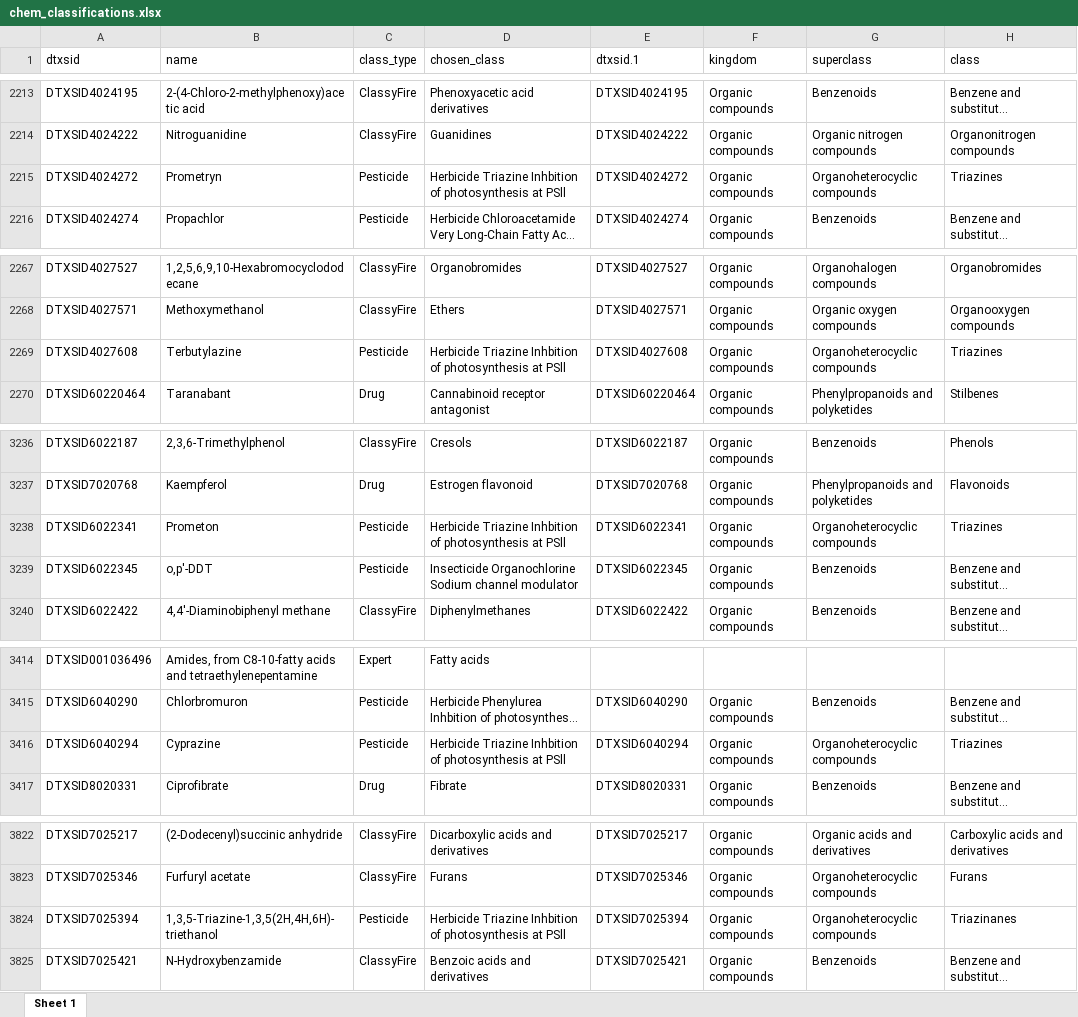
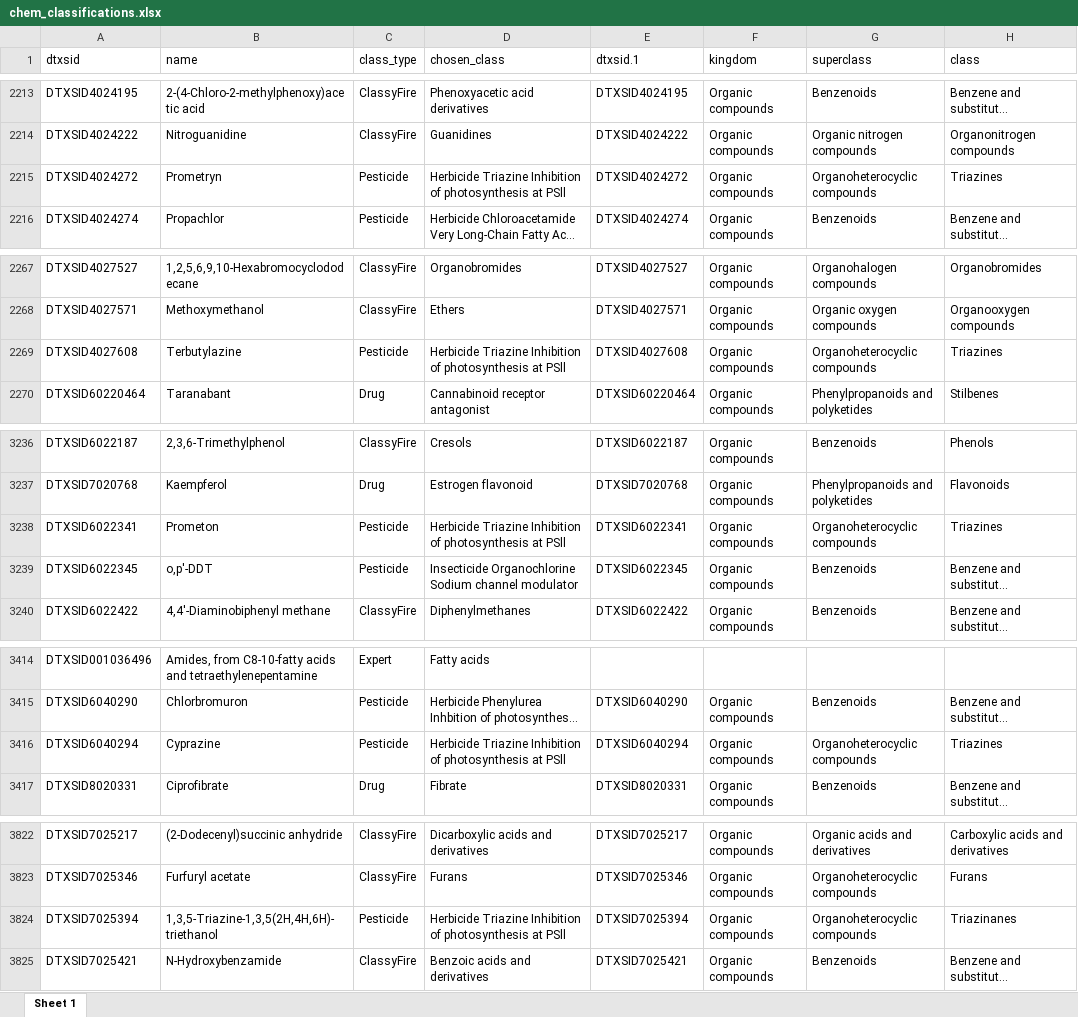
Before and after one commit to USEPA/CompTox-thyroid-httk, an Excel workbook: data/chem_classifications.xlsx, sheet Sheet 1, drawn as a sheet; only a part is shown, gaps mark what is left out; long unchanged cells end in …; values as stored, in another font and other column widths than the file's, no borders; the diff covers the shown part only; the diff names each change by its address in the sheet, - before the commit and + after, or states it on an @@ line.

```diff
--- a/data/chem_classifications.xlsx (sheet Sheet 1)
+++ b/data/chem_classifications.xlsx (sheet Sheet 1)
-D2215 (chosen_class): Herbicide Triazine Inhbition of photosynthesis…
+D2215 (chosen_class): Herbicide Triazine Inhibition of photosynthesis…
-D2269 (chosen_class): Herbicide Triazine Inhbition of photosynthesis…
+D2269 (chosen_class): Herbicide Triazine Inhibition of photosynthesis…
-D3238 (chosen_class): Herbicide Triazine Inhbition of photosynthesis…
+D3238 (chosen_class): Herbicide Triazine Inhibition of photosynthesis…
-D3416 (chosen_class): Herbicide Triazine Inhbition of photosynthesis…
+D3416 (chosen_class): Herbicide Triazine Inhibition of photosynthesis…
-D3824 (chosen_class): Herbicide Triazine Inhbition of photosynthesis…
+D3824 (chosen_class): Herbicide Triazine Inhibition of photosynthesis…
```
Also changed, not shown: 19 edited cells elsewhere in this sheet.
